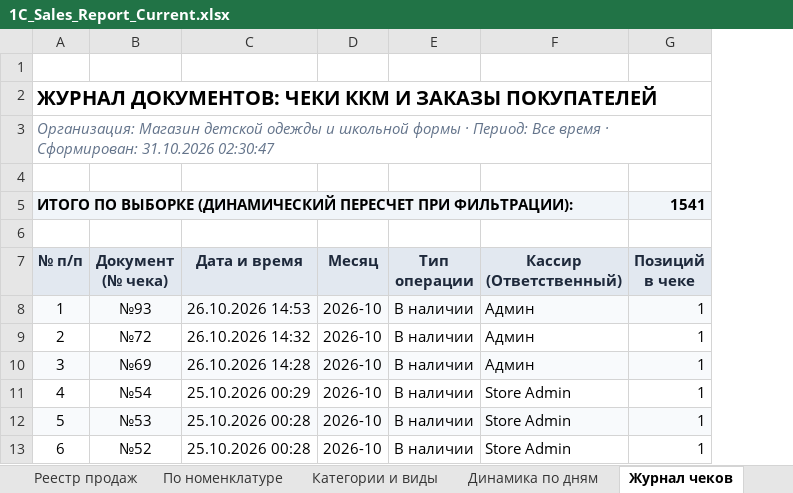
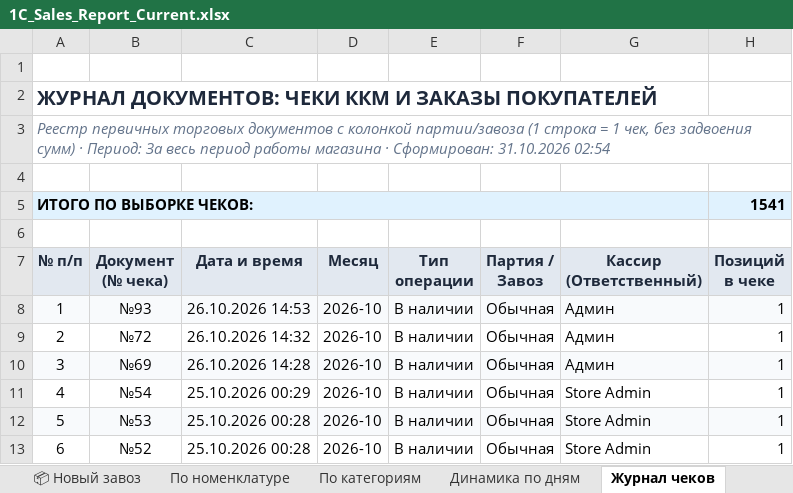
Before and after one commit to GeneralGavs19/clothing-store, an Excel workbook: 1C_Sales_Report_Current.xlsx, sheet Журнал чеков, drawn as a sheet; only a part is shown; values as stored, in another font and other column widths than the file's, no borders; the diff covers the shown part only; the diff names each change by its address in the sheet, - before the commit and + after, or states it on an @@ line.

Commit message:
fix(sales): preserve item colors, add dedicated 'Новый завоз' sheet and batch column to 1C report

```diff
--- a/1C_Sales_Report_Current.xlsx (sheet Журнал чеков)
+++ b/1C_Sales_Report_Current.xlsx (sheet Журнал чеков)
-sheet tab: Категории и виды
+sheet tab: 📦 Новый завоз
+sheet tab: По категориям
+column F (Партия / Завоз), rows 8-13: all Обычная
-A2 text colour: black
+A2 text colour: #1E293B
-A3 (№ п/п): Организация: Магазин детской одежды и школьной формы · Период: Все время · Сформирован: 31.10.2026 02:30:47
+A3 (№ п/п): Реестр первичных торговых документов с колонкой партии/завоза (1 строка = 1 чек, без задвоения сумм) · Период: За весь период работы магазина · Сформирован: 31.10.2026 02:54
-A5 (№ п/п): ИТОГО ПО ВЫБОРКЕ (ДИНАМИЧЕСКИЙ ПЕРЕСЧЕТ ПРИ ФИЛЬТРАЦИИ):
+A5 (№ п/п): ИТОГО ПО ВЫБОРКЕ ЧЕКОВ:
```
Also changed, not shown: 11 edited cells and cell formats elsewhere in this sheet, sheet Динамика по дням, sheet По номенклатуре, sheet Реестр продаж, sheet Справка об учете, other sheet tabs, formulas that keep their value, 4 other files.
